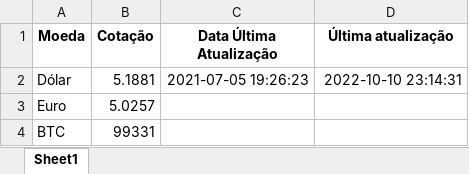
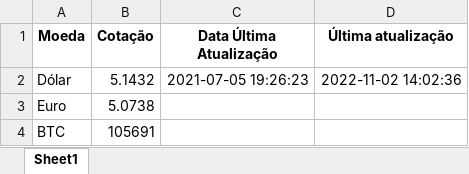
Before and after one commit to igorfreits/projects-analysis-python, an Excel workbook: data/Cotações.xlsx, sheet Sheet1, drawn as a sheet; values as stored, in another font and other column widths than the file's, no borders; the diff names each change by its address in the sheet, - before the commit and + after, or states it on an @@ line.

```diff
--- a/data/Cotações.xlsx (sheet Sheet1)
+++ b/data/Cotações.xlsx (sheet Sheet1)
-B2 (Cotação): 5.1881
+B2 (Cotação): 5.1432
-D2 (Última atualização): 2022-10-10 23:14:31
+D2 (Última atualização): 2022-11-02 14:02:36
-B3 (Cotação): 5.0257
+B3 (Cotação): 5.0738
-B4 (Cotação): 99331
+B4 (Cotação): 105691
```
Also changed, not shown: 7 other files.
